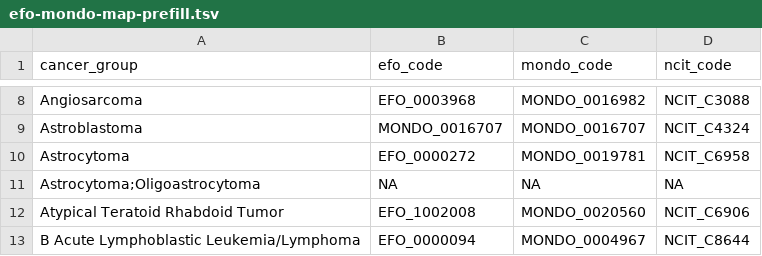
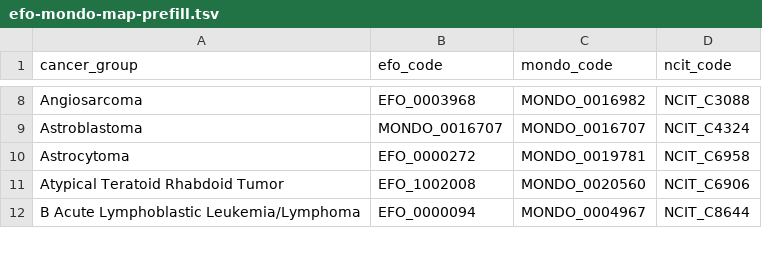
Before and after one commit to rokitalab/OpenPedCan-analysis, a TSV file: analyses/efo-mondo-mapping/results/efo-mondo-map-prefill.tsv, drawn as a sheet; only a part is shown, gaps mark what is left out.

```diff
--- a/analyses/efo-mondo-mapping/results/efo-mondo-map-prefill.tsv
+++ b/analyses/efo-mondo-mapping/results/efo-mondo-map-prefill.tsv
@@ -10,3 +10,2 @@ Astroblastoma	MONDO_0016707	MONDO_0016707	NCIT_C4324
 Astrocytoma	EFO_0000272	MONDO_0019781	NCIT_C6958
-Astrocytoma;Oligoastrocytoma	NA	NA	NA
 Atypical Teratoid Rhabdoid Tumor	EFO_1002008	MONDO_0020560	NCIT_C6906
```
Also changed, not shown: analyses/molecular-subtyping-integrate/results/cancer_group_table_for_README.tsv, analyses/molecular-subtyping-integrate/results/harmonized_diagnosis_cancer_group_table.tsv, 2 other files.
